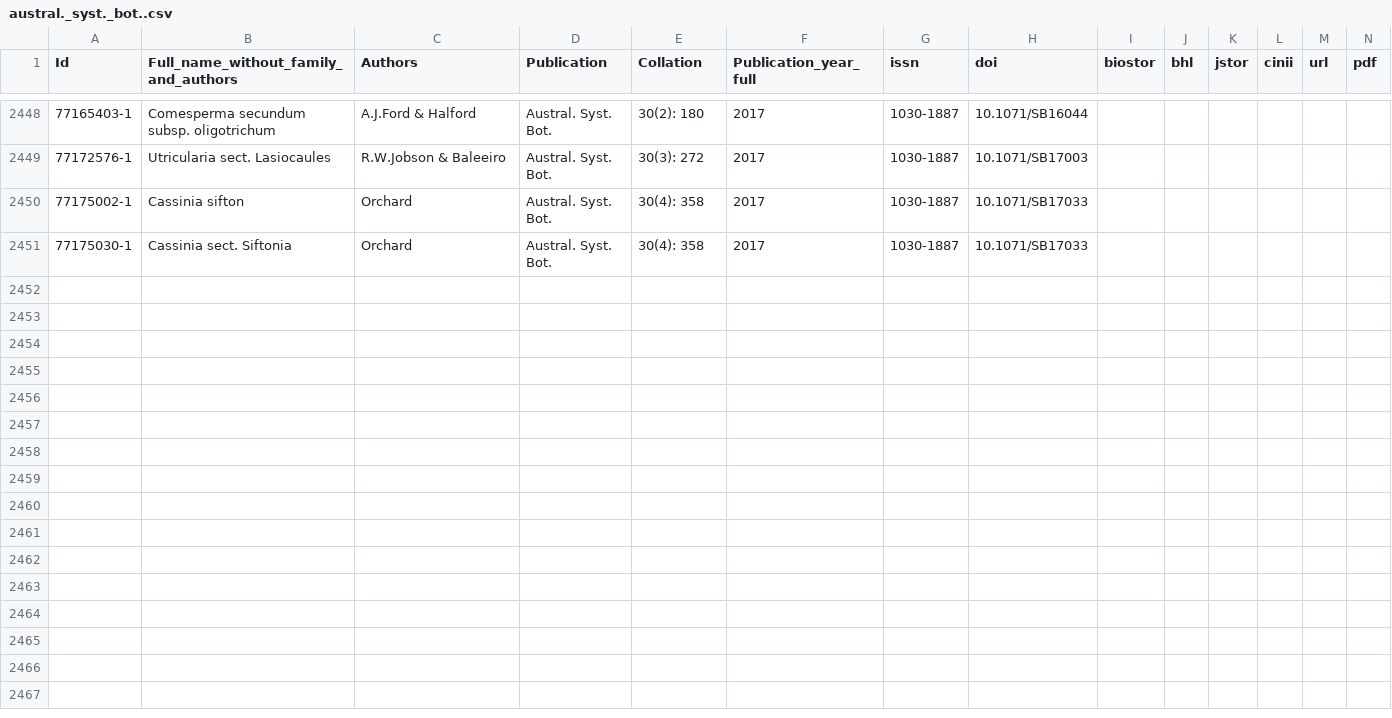
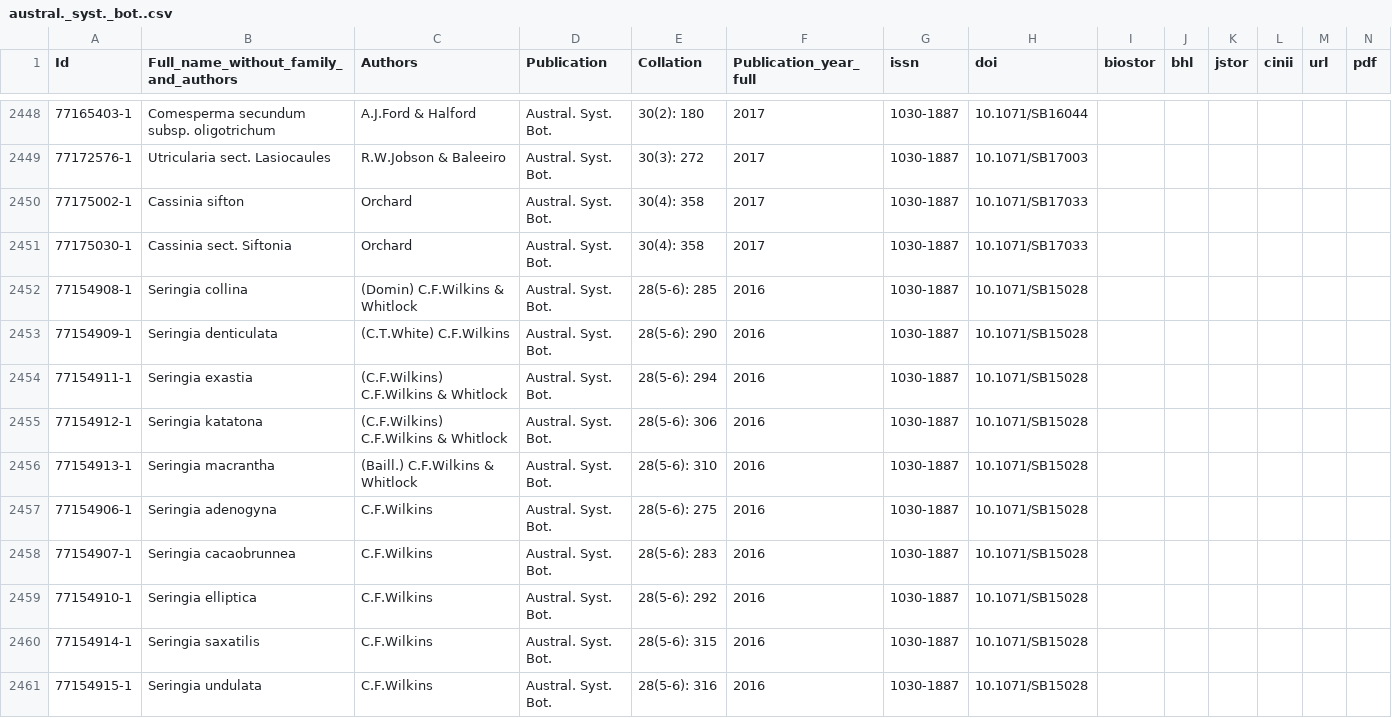
Before and after one commit to rdmpage/ipni-names, a CSV file: journals/austral._syst._bot..csv, drawn as a sheet; only a part is shown, gaps mark what is left out; rows hold the shown columns only; the diff names each change by its address in the sheet, - before the commit and + after, or states it on an @@ line.

```diff
--- a/journals/austral._syst._bot..csv
+++ b/journals/austral._syst._bot..csv
+row 2452: 77154908-1 | Seringia collina | (Domin) C.F.Wilkins & Whitlock | Austral. Syst. Bot. | 28(5-6): 285 | 2016 | 1030-1887 | 10.1071/SB15028
+row 2453: 77154909-1 | Seringia denticulata | (C.T.White) C.F.Wilkins | Austral. Syst. Bot. | 28(5-6): 290 | 2016 | 1030-1887 | 10.1071/SB15028
+row 2454: 77154911-1 | Seringia exastia | (C.F.Wilkins) C.F.Wilkins & Whitlock | Austral. Syst. Bot. | 28(5-6): 294 | 2016 | 1030-1887 | 10.1071/SB15028
+row 2455: 77154912-1 | Seringia katatona | (C.F.Wilkins) C.F.Wilkins & Whitlock | Austral. Syst. Bot. | 28(5-6): 306 | 2016 | 1030-1887 | 10.1071/SB15028
+row 2456: 77154913-1 | Seringia macrantha | (Baill.) C.F.Wilkins & Whitlock | Austral. Syst. Bot. | 28(5-6): 310 | 2016 | 1030-1887 | 10.1071/SB15028
+row 2457: 77154906-1 | Seringia adenogyna | C.F.Wilkins | Austral. Syst. Bot. | 28(5-6): 275 | 2016 | 1030-1887 | 10.1071/SB15028
+row 2458: 77154907-1 | Seringia cacaobrunnea | C.F.Wilkins | Austral. Syst. Bot. | 28(5-6): 283 | 2016 | 1030-1887 | 10.1071/SB15028
+row 2459: 77154910-1 | Seringia elliptica | C.F.Wilkins | Austral. Syst. Bot. | 28(5-6): 292 | 2016 | 1030-1887 | 10.1071/SB15028
+row 2460: 77154914-1 | Seringia saxatilis | C.F.Wilkins | Austral. Syst. Bot. | 28(5-6): 315 | 2016 | 1030-1887 | 10.1071/SB15028
+row 2461: 77154915-1 | Seringia undulata | C.F.Wilkins | Austral. Syst. Bot. | 28(5-6): 316 | 2016 | 1030-1887 | 10.1071/SB15028
```
Also changed, not shown: journals/austrobaileya.csv, 8 other files.
